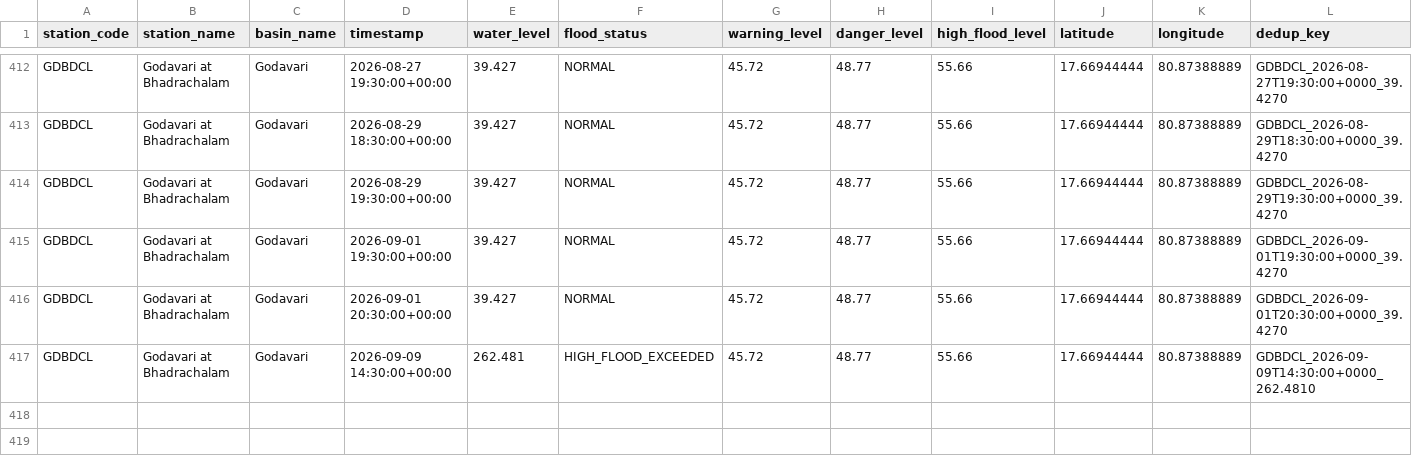
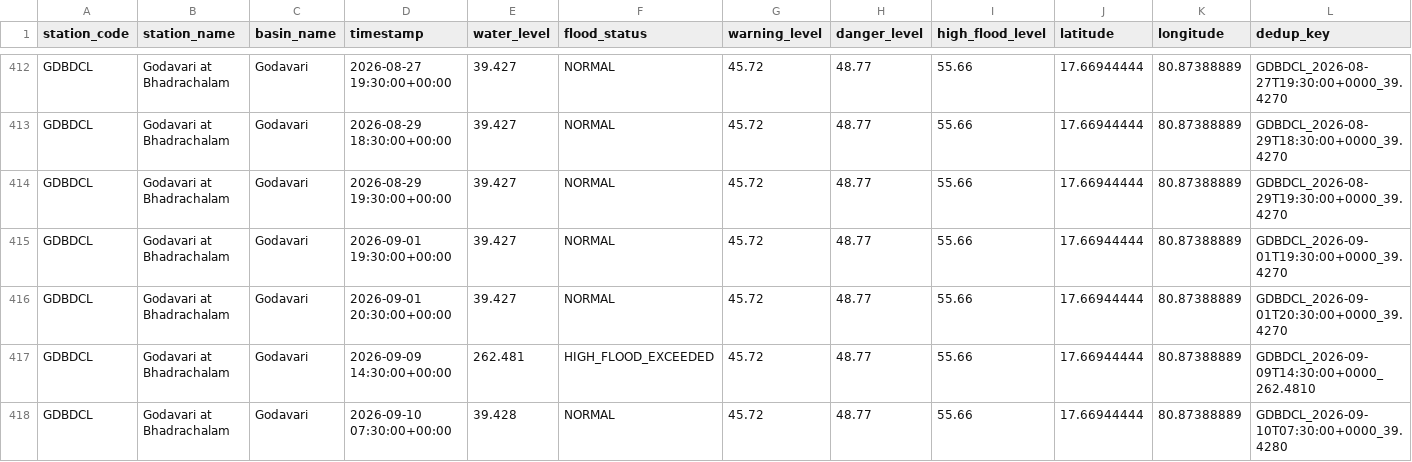
Before and after one commit to Tushar6574/ETLPipeline, a CSV file: output/partitions/GDBDCL.csv, drawn as a sheet; only a part is shown, gaps mark what is left out; the diff names each change by its address in the sheet, - before the commit and + after, or states it on an @@ line.

```diff
--- a/output/partitions/GDBDCL.csv
+++ b/output/partitions/GDBDCL.csv
+row 418: GDBDCL | Godavari at Bhadrachalam | Godavari | 2026-09-10 07:30:00+00:00 | 39.428 | NORMAL | 45.72 | 48.77 | 55.66 | 17.66944444 | 80.87388889 | GDBDCL_2026-09-10T07:30:00+0000_39.4280
```
Also changed, not shown: output/partitions/CAVMSI.csv, output/partitions/KRSNWDP.csv, 5 other files.
